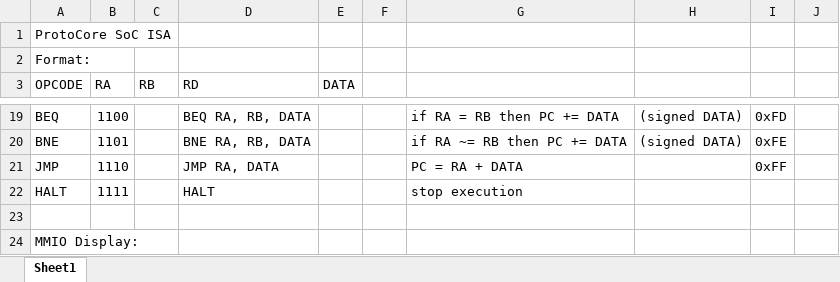
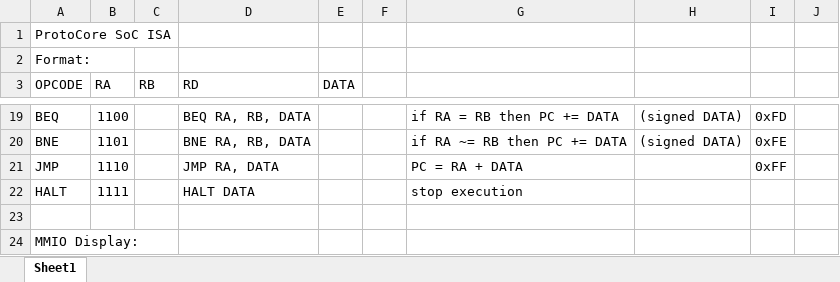
Before and after one commit to CTipton27/ProtoCore, an Excel workbook: Excel/ISA Documentation.xlsx, sheet Sheet1, drawn as a sheet; only a part is shown, gaps mark what is left out; values as stored, in another font and other column widths than the file's, no borders; the diff names each change by its address in the sheet, - before the commit and + after, or states it on an @@ line.

```diff
--- a/Excel/ISA Documentation.xlsx (sheet Sheet1)
+++ b/Excel/ISA Documentation.xlsx (sheet Sheet1)
-D22 (RD): HALT
+D22 (RD): HALT DATA
```
Also changed, not shown: 6 other files.
